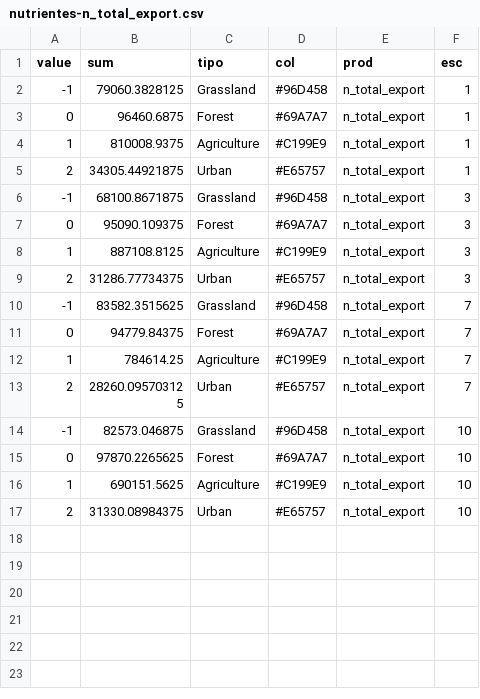
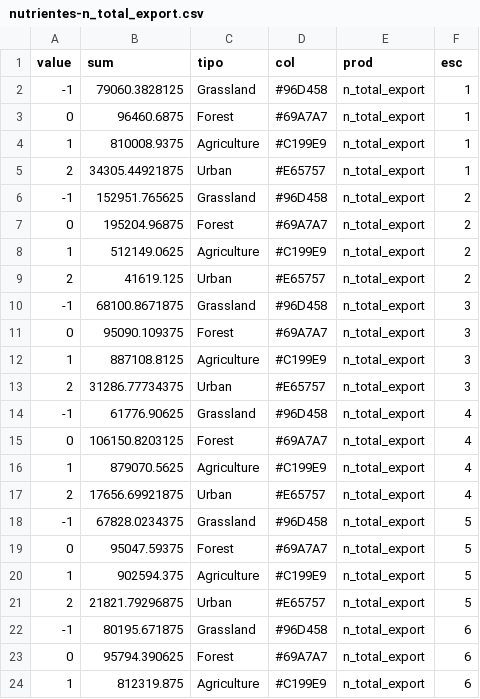
Before and after one commit to vhgauto/paisaje, a CSV file: datos/nutrientes-n_total_export.csv, drawn as a sheet; only a part is shown; the shorter side is filled out with more unchanged rows; the diff covers the shown part only.

```diff
--- a/datos/nutrientes-n_total_export.csv
+++ b/datos/nutrientes-n_total_export.csv
@@ -5,2 +5,6 @@ value,sum,tipo,col,prod,esc
 2,34305.44921875,Urban,#E65757,n_total_export,1
+-1,152951.765625,Grassland,#96D458,n_total_export,2
+0,195204.96875,Forest,#69A7A7,n_total_export,2
+1,512149.0625,Agriculture,#C199E9,n_total_export,2
+2,41619.125,Urban,#E65757,n_total_export,2
 -1,68100.8671875,Grassland,#96D458,n_total_export,3
@@ -9 +13,12 @@ value,sum,tipo,col,prod,esc
 2,31286.77734375,Urban,#E65757,n_total_export,3
+-1,61776.90625,Grassland,#96D458,n_total_export,4
+0,106150.8203125,Forest,#69A7A7,n_total_export,4
+1,879070.5625,Agriculture,#C199E9,n_total_export,4
+2,17656.69921875,Urban,#E65757,n_total_export,4
+-1,67828.0234375,Grassland,#96D458,n_total_export,5
+0,95047.59375,Forest,#69A7A7,n_total_export,5
+1,902594.375,Agriculture,#C199E9,n_total_export,5
+2,21821.79296875,Urban,#E65757,n_total_export,5
+-1,80195.671875,Grassland,#96D458,n_total_export,6
+0,95794.390625,Forest,#69A7A7,n_total_export,6
+1,812319.875,Agriculture,#C199E9,n_total_export,6
```
Also changed, not shown: 9 added rows elsewhere in this file, datos/nutrientes-ndr_n.csv, datos/nutrientes-ndr_p.csv, 1 other file.
